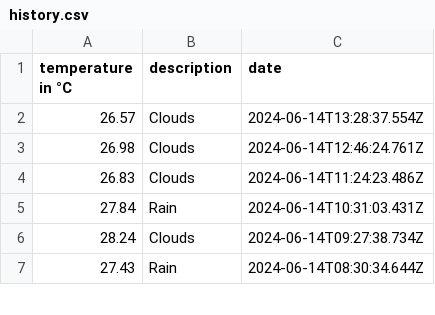
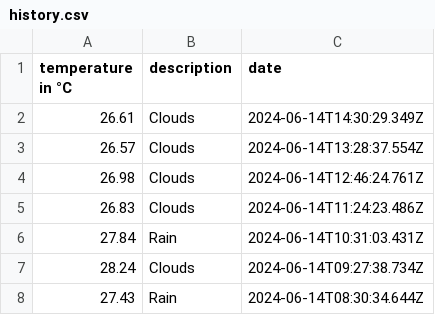
Before and after one commit to 102/singapore-weather, a CSV file: history.csv, drawn as a sheet; only a part is shown.

Commit message:
Flat: latest data (2024-06-14T14:30:29.496Z) {   "date": "2024-06-14T14:30:29.496Z",   "files": [     {       "name": "history.csv",       "deltaBytes": 39,       "source": "https://api.openweathermap.org/data/2.5/weather?lat=1.35&lon=103.82&units=metric&appid=***"     },     {       "name": "weather.json",       "deltaBytes": -5,       "source": "https://api.openweathermap.org/data/2.5/weather?lat=1.35&lon=103.82&units=metric&appid=***"     }   ] }

```diff
--- a/history.csv
+++ b/history.csv
@@ -1,2 +1,3 @@
 temperature in °C,description,date
+26.61,Clouds,2024-06-14T14:30:29.349Z
 26.57,Clouds,2024-06-14T13:28:37.554Z
```
Also changed, not shown: 1 other file.
